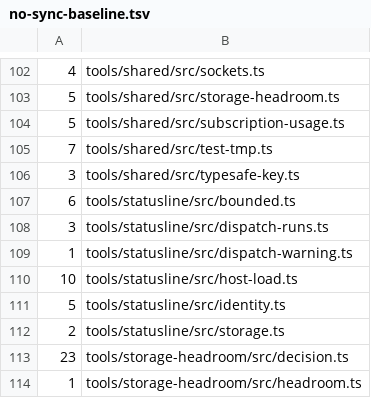
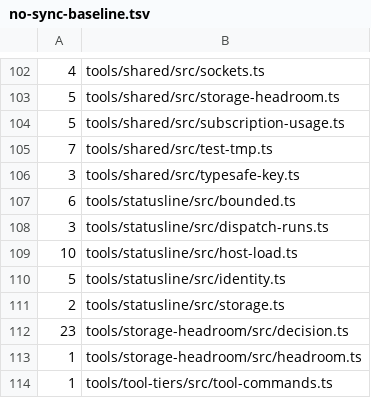
Before and after one commit to fuyutarow/dotfiles, a TSV file: lint/no-sync-baseline.tsv, drawn as a sheet; only a part is shown, gaps mark what is left out; the shorter side is filled out with more unchanged rows.

Commit message:
statusline: routing warning reads agx worker stats --routing; unknown capability hides it

```diff
--- a/lint/no-sync-baseline.tsv
+++ b/lint/no-sync-baseline.tsv
@@ -108,3 +108,2 @@
 3	tools/statusline/src/dispatch-runs.ts
-1	tools/statusline/src/dispatch-warning.ts
 10	tools/statusline/src/host-load.ts
```
Also changed, not shown: 12 other files.
